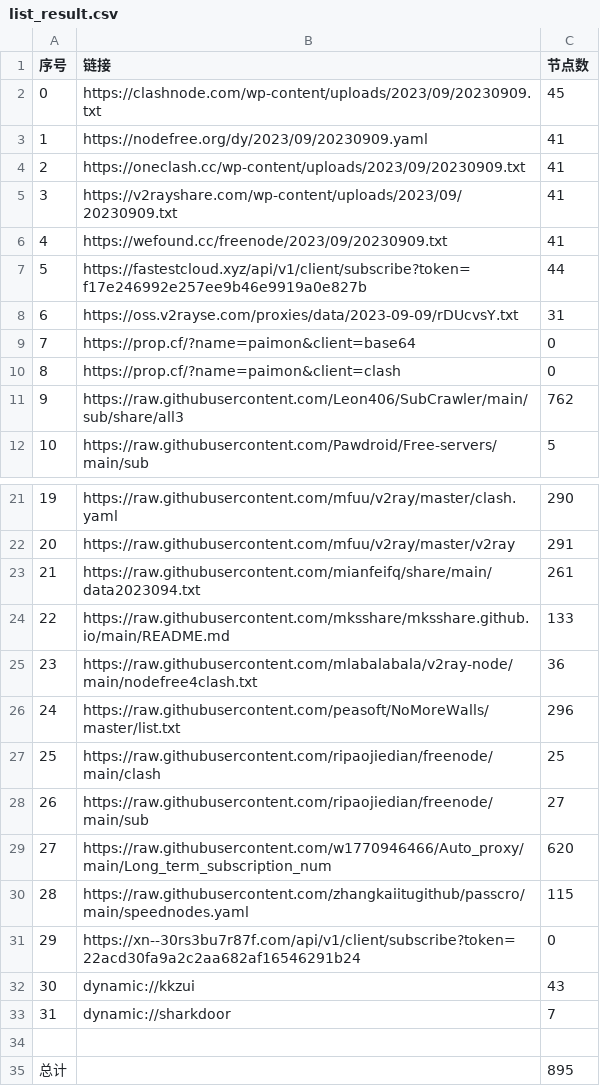
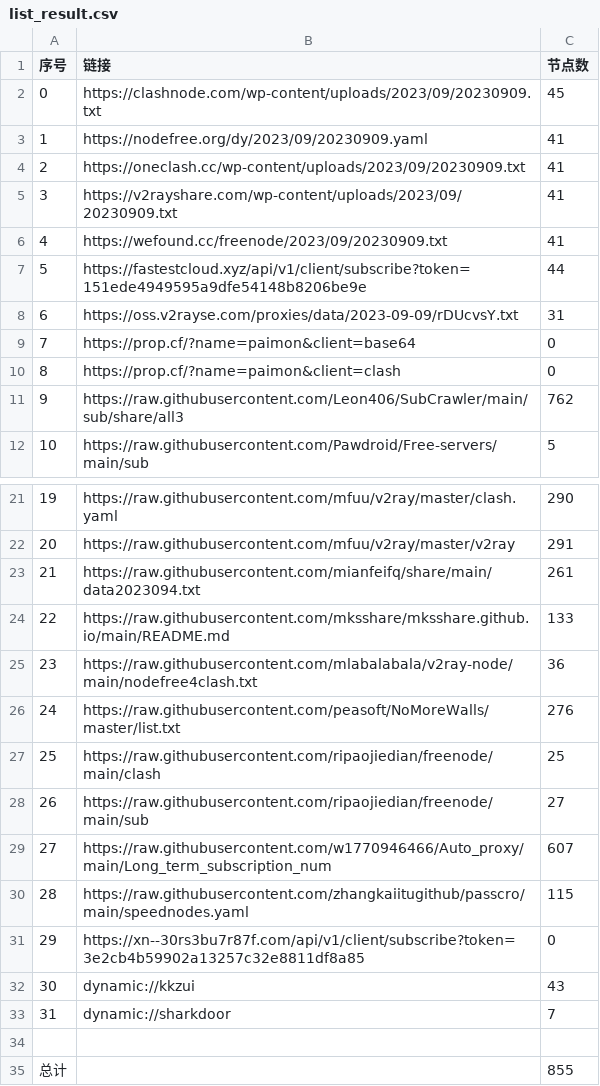
Before and after one commit to obscure1990/freeVM, a CSV file: list_result.csv, drawn as a sheet; only a part is shown, gaps mark what is left out.

```diff
--- a/list_result.csv
+++ b/list_result.csv
@@ -6,3 +6,3 @@
 4,https://wefound.cc/freenode/2023/09/20230909.txt,41
-5,https://fastestcloud.xyz/api/v1/client/subscribe?token=f17e246992e257ee9b46e9919a0e827b,44
+5,https://fastestcloud.xyz/api/v1/client/subscribe?token=151ede4949595a9dfe54148b8206be9e,44
 6,https://oss.v2rayse.com/proxies/data/2023-09-09/rDUcvsY.txt,31
@@ -25,8 +25,8 @@
 23,https://raw.githubusercontent.com/mlabalabala/v2ray-node/main/nodefree4clash.txt,36
-24,https://raw.githubusercontent.com/peasoft/NoMoreWalls/master/list.txt,296
+24,https://raw.githubusercontent.com/peasoft/NoMoreWalls/master/list.txt,276
 25,https://raw.githubusercontent.com/ripaojiedian/freenode/main/clash,25
 26,https://raw.githubusercontent.com/ripaojiedian/freenode/main/sub,27
-27,https://raw.githubusercontent.com/w1770946466/Auto_proxy/main/Long_term_subscription_num,620
+27,https://raw.githubusercontent.com/w1770946466/Auto_proxy/main/Long_term_subscription_num,607
 28,https://raw.githubusercontent.com/zhangkaiitugithub/passcro/main/speednodes.yaml,115
-29,https://xn--30rs3bu7r87f.com/api/v1/client/subscribe?token=22acd30fa9a2c2aa682af16546291b24,0
+29,https://xn--30rs3bu7r87f.com/api/v1/client/subscribe?token=3e2cb4b59902a13257c32e8811df8a85,0
 30,dynamic://kkzui,43
@@ -34,2 +34,2 @@
 
-总计,,895
+总计,,855
```
Also changed, not shown: 14 other files.
